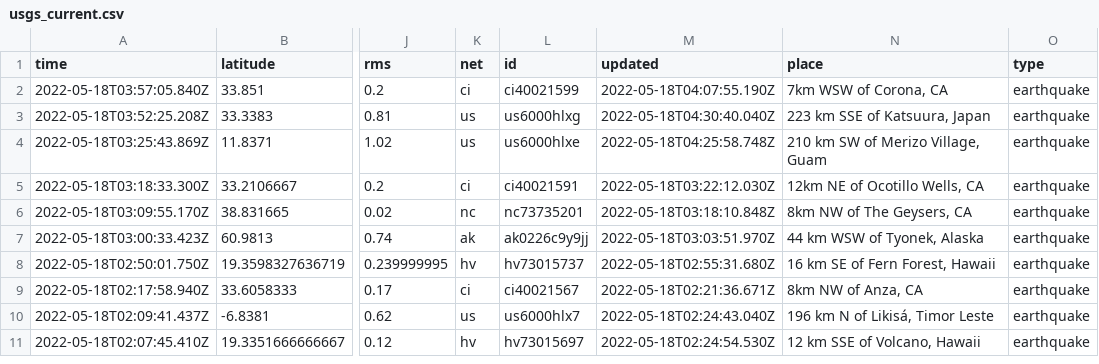
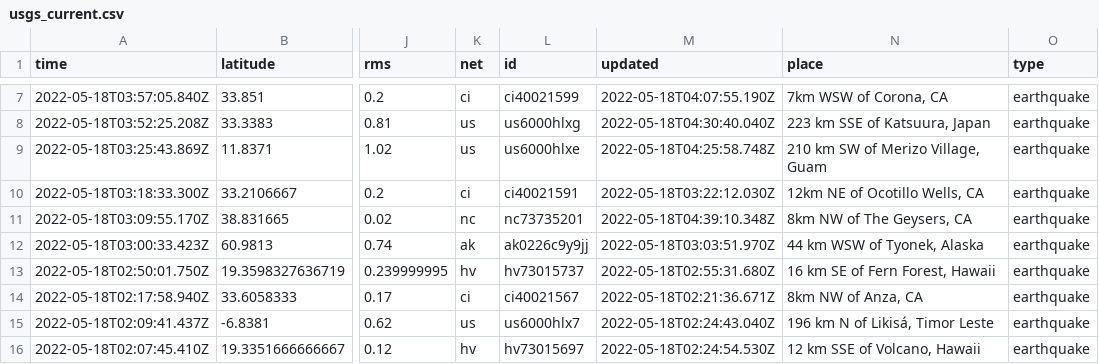
Before and after one commit to kmadden71/my-data-robot, a CSV file: usgs_current.csv, drawn as a sheet; only a part is shown, gaps mark what is left out; addresses are those after the commit; the diff covers the shown part only; the diff names each change by its address in the sheet, - before the commit and + after, or states it on an @@ line.

```diff
--- a/usgs_current.csv
+++ b/usgs_current.csv
-M11 (updated): 2022-05-18T03:18:10.848Z
+M11 (updated): 2022-05-18T04:39:10.348Z
```
Also changed, not shown: 5 added rows, 3 removed rows and 1 edited cell elsewhere in this file.
